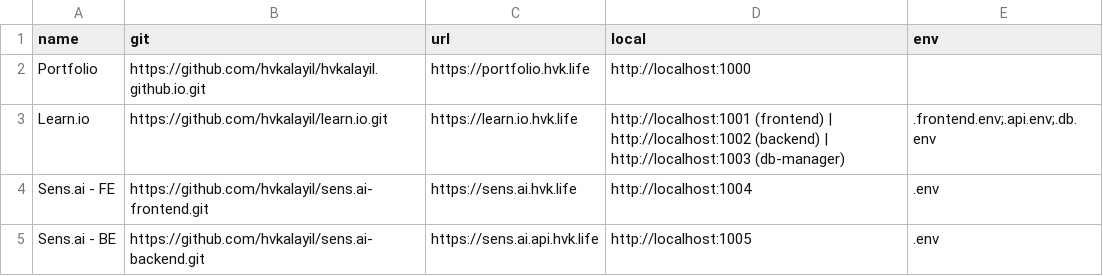
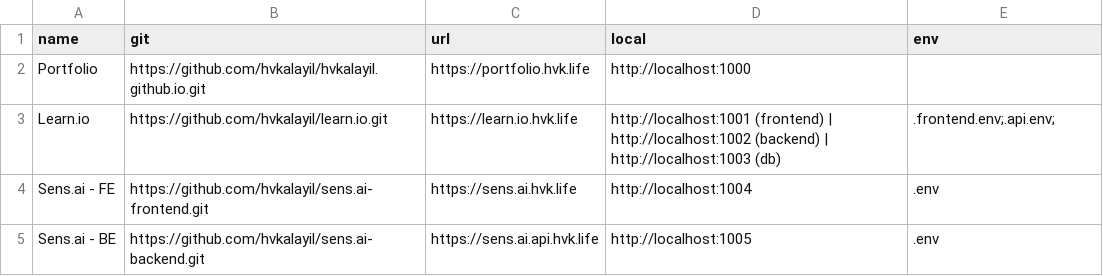
Before and after one commit to hvkalayil/migaku, a CSV file: projects.csv, drawn as a sheet.

```diff
--- a/projects.csv
+++ b/projects.csv
@@ -2,3 +2,3 @@ name,git,url,local,env
 Portfolio,https://github.com/hvkalayil/hvkalayil.github.io.git,https://portfolio.hvk.life,http://localhost:1000,
-Learn.io,https://github.com/hvkalayil/learn.io.git,https://learn.io.hvk.life,http://localhost:1001 (frontend) | http://localhost:1002 (backend) | http://localhost:1003 (db-manager),.frontend.env;.api.env;.db.env
+Learn.io,https://github.com/hvkalayil/learn.io.git,https://learn.io.hvk.life,http://localhost:1001 (frontend) | http://localhost:1002 (backend) | http://localhost:1003 (db),.frontend.env;.api.env;
 Sens.ai - FE,https://github.com/hvkalayil/sens.ai-frontend.git,https://sens.ai.hvk.life,http://localhost:1004,.env
```
Also changed, not shown: 2 other files.
